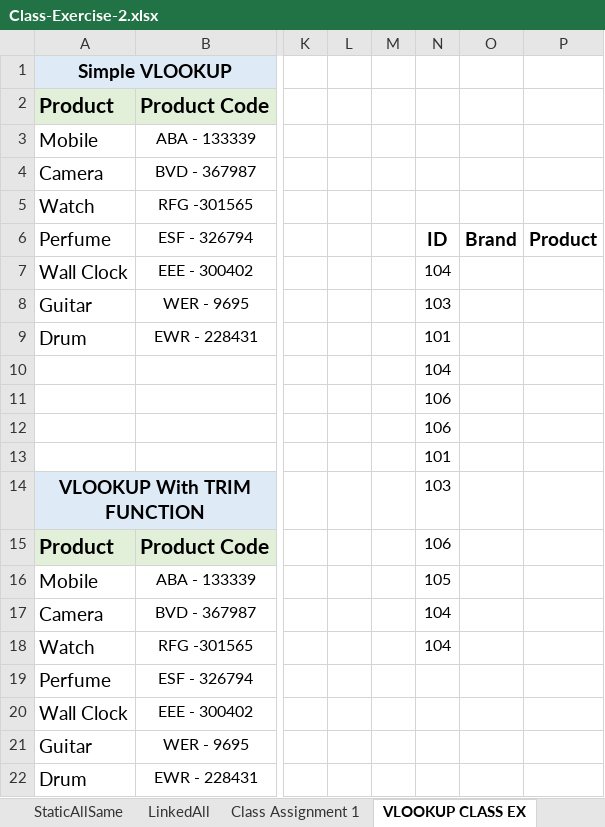
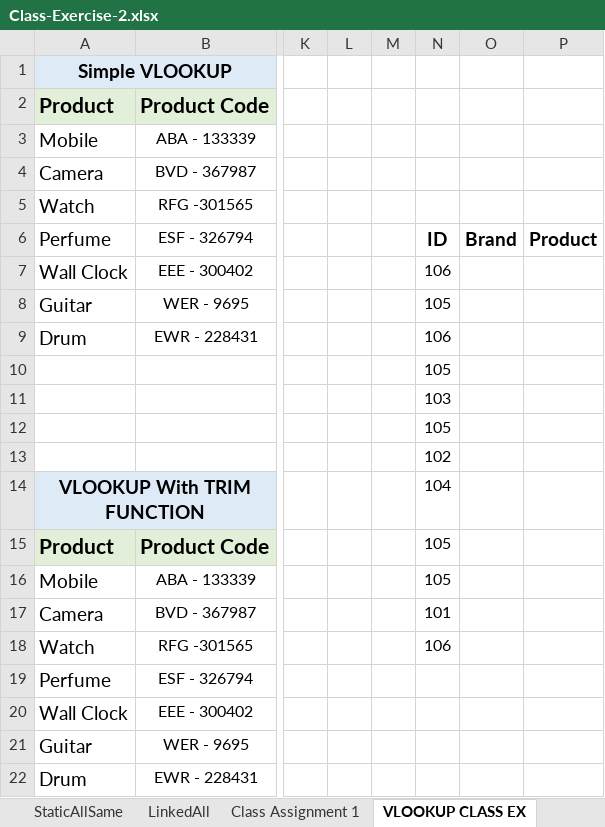
Before and after one commit to navneetds94/neosoft-office-learning, an Excel workbook: relevel/1. Excel/Class-Exercise-2.xlsx, sheet VLOOKUP CLASS EX, drawn as a sheet; only a part is shown, gaps mark what is left out; values as stored, in another font and other column widths than the file's, no borders; the diff names each change by its address in the sheet, - before the commit and + after, or states it on an @@ line.

```diff
--- a/relevel/1. Excel/Class-Exercise-2.xlsx (sheet VLOOKUP CLASS EX)
+++ b/relevel/1. Excel/Class-Exercise-2.xlsx (sheet VLOOKUP CLASS EX)
-N7: 104
+N7: 106
-N8: 103
+N8: 105
-N9: 101
+N9: 106
-N10: 104
+N10: 105
-N11: 106
+N11: 103
-N12: 106
+N12: 105
-N13: 101
+N13: 102
-N14: 103
+N14: 104
-N15: 106
+N15: 105
-N17: 104
+N17: 101
-N18: 104
+N18: 106
```
Also changed, not shown: sheet Logical Operators, sheet Logical Functions, Tiffin/Tiffin-ordered.xlsx, relevel/1. Excel/Class-Exercise-1.xlsx, 2 other files.
